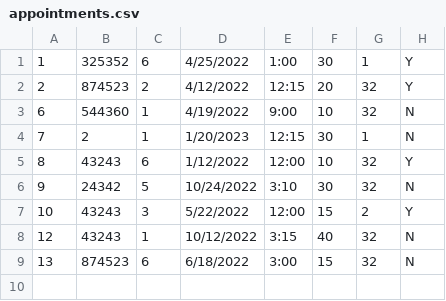
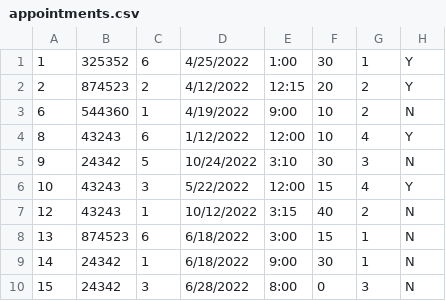
Before and after one commit to tibbers-7/sims_proj, a CSV file: Zdravo/Zdravo/bin/Debug/net6.0-windows/data/appointments.csv, drawn as a sheet.

Commit message:
fixed bugs with data

```diff
--- a/Zdravo/Zdravo/bin/Debug/net6.0-windows/data/appointments.csv
+++ b/Zdravo/Zdravo/bin/Debug/net6.0-windows/data/appointments.csv
@@ -1,9 +1,10 @@
 1,325352,6,4/25/2022,1:00,30,1,Y
-2,874523,2,4/12/2022,12:15,20,32,Y
-6,544360,1,4/19/2022,9:00,10,32,N
-7,2,1,1/20/2023,12:15,30,1,N
-8,43243,6,1/12/2022,12:00,10,32,Y
-9,24342,5,10/24/2022,3:10,30,32,N
-10,43243,3,5/22/2022,12:00,15,2,Y
-12,43243,1,10/12/2022,3:15,40,32,N
-13,874523,6,6/18/2022,3:00,15,32,N
+2,874523,2,4/12/2022,12:15,20,2,Y
+6,544360,1,4/19/2022,9:00,10,2,N
+8,43243,6,1/12/2022,12:00,10,4,Y
+9,24342,5,10/24/2022,3:10,30,3,N
+10,43243,3,5/22/2022,12:00,15,4,Y
+12,43243,1,10/12/2022,3:15,40,2,N
+13,874523,6,6/18/2022,3:00,15,1,N
+14,24342,1,6/18/2022,9:00,30,1,N
+15,24342,3,6/28/2022,8:00,0,3,N
```
Also changed, not shown: 33 other files.
